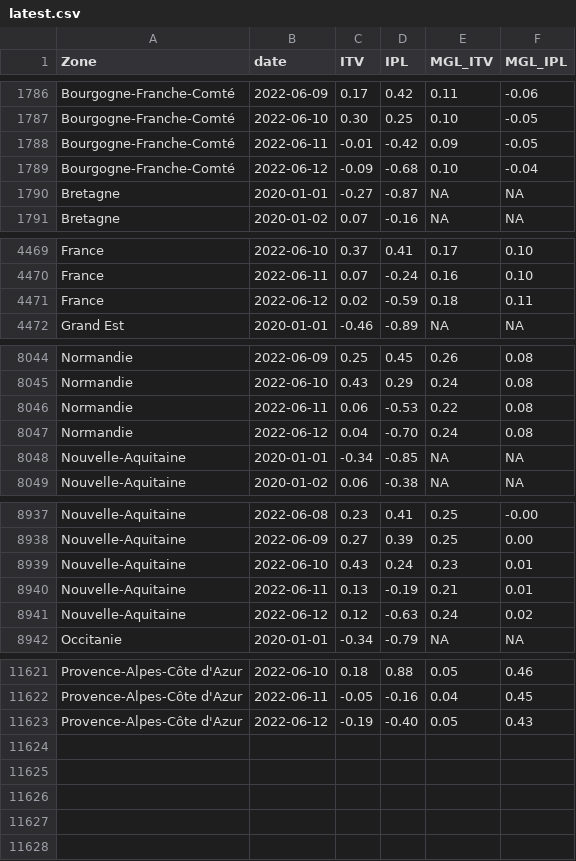
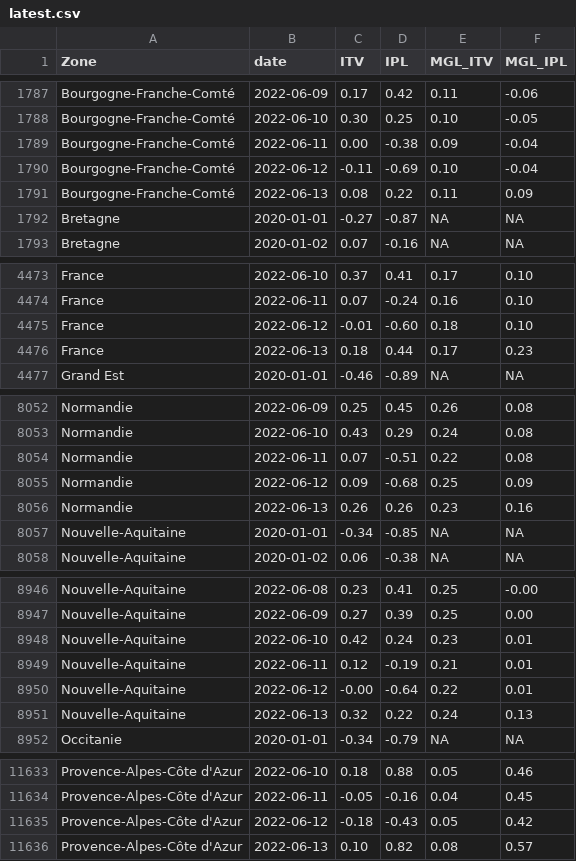
Before and after one commit to CEREMA/data-trafic, a CSV file: fr/latest.csv, drawn as a sheet; only a part is shown, gaps mark what is left out; the diff covers the shown part only.

```diff
--- a/fr/latest.csv
+++ b/fr/latest.csv
@@ -1787,4 +1788,5 @@ Bourgogne-Franche-Comté,2022-06-09,0.17,0.42,0.11,-0.06
 Bourgogne-Franche-Comté,2022-06-10,0.30,0.25,0.10,-0.05
-Bourgogne-Franche-Comté,2022-06-11,-0.01,-0.42,0.09,-0.05
-Bourgogne-Franche-Comté,2022-06-12,-0.09,-0.68,0.10,-0.04
+Bourgogne-Franche-Comté,2022-06-11,0.00,-0.38,0.09,-0.04
+Bourgogne-Franche-Comté,2022-06-12,-0.11,-0.69,0.10,-0.04
+Bourgogne-Franche-Comté,2022-06-13,0.08,0.22,0.11,0.09
 Bretagne,2020-01-01,-0.27,-0.87,NA,NA
@@ -4470,3 +4474,4 @@ France,2022-06-10,0.37,0.41,0.17,0.10
 France,2022-06-11,0.07,-0.24,0.16,0.10
-France,2022-06-12,0.02,-0.59,0.18,0.11
+France,2022-06-12,-0.01,-0.60,0.18,0.10
+France,2022-06-13,0.18,0.44,0.17,0.23
 Grand Est,2020-01-01,-0.46,-0.89,NA,NA
@@ -8045,4 +8053,5 @@ Normandie,2022-06-09,0.25,0.45,0.26,0.08
 Normandie,2022-06-10,0.43,0.29,0.24,0.08
-Normandie,2022-06-11,0.06,-0.53,0.22,0.08
-Normandie,2022-06-12,0.04,-0.70,0.24,0.08
+Normandie,2022-06-11,0.07,-0.51,0.22,0.08
+Normandie,2022-06-12,0.09,-0.68,0.25,0.09
+Normandie,2022-06-13,0.26,0.26,0.23,0.16
 Nouvelle-Aquitaine,2020-01-01,-0.34,-0.85,NA,NA
@@ -8938,5 +8947,6 @@ Nouvelle-Aquitaine,2022-06-08,0.23,0.41,0.25,-0.00
 Nouvelle-Aquitaine,2022-06-09,0.27,0.39,0.25,0.00
-Nouvelle-Aquitaine,2022-06-10,0.43,0.24,0.23,0.01
-Nouvelle-Aquitaine,2022-06-11,0.13,-0.19,0.21,0.01
-Nouvelle-Aquitaine,2022-06-12,0.12,-0.63,0.24,0.02
+Nouvelle-Aquitaine,2022-06-10,0.42,0.24,0.23,0.01
+Nouvelle-Aquitaine,2022-06-11,0.12,-0.19,0.21,0.01
+Nouvelle-Aquitaine,2022-06-12,-0.00,-0.64,0.22,0.01
+Nouvelle-Aquitaine,2022-06-13,0.32,0.22,0.24,0.13
 Occitanie,2020-01-01,-0.34,-0.79,NA,NA
@@ -11622,2 +11634,3 @@ Provence-Alpes-Côte d'Azur,2022-06-10,0.18,0.88,0.05,0.46
 Provence-Alpes-Côte d'Azur,2022-06-11,-0.05,-0.16,0.04,0.45
-Provence-Alpes-Côte d'Azur,2022-06-12,-0.19,-0.40,0.05,0.43
+Provence-Alpes-Côte d'Azur,2022-06-12,-0.18,-0.43,0.05,0.42
+Provence-Alpes-Côte d'Azur,2022-06-13,0.10,0.82,0.08,0.57
```
Also changed, not shown: 8 added rows and 7 edited cells elsewhere in this file, collectivites/paris_brut_latest.csv, collectivites/paris_latest.csv, 2 other files.
